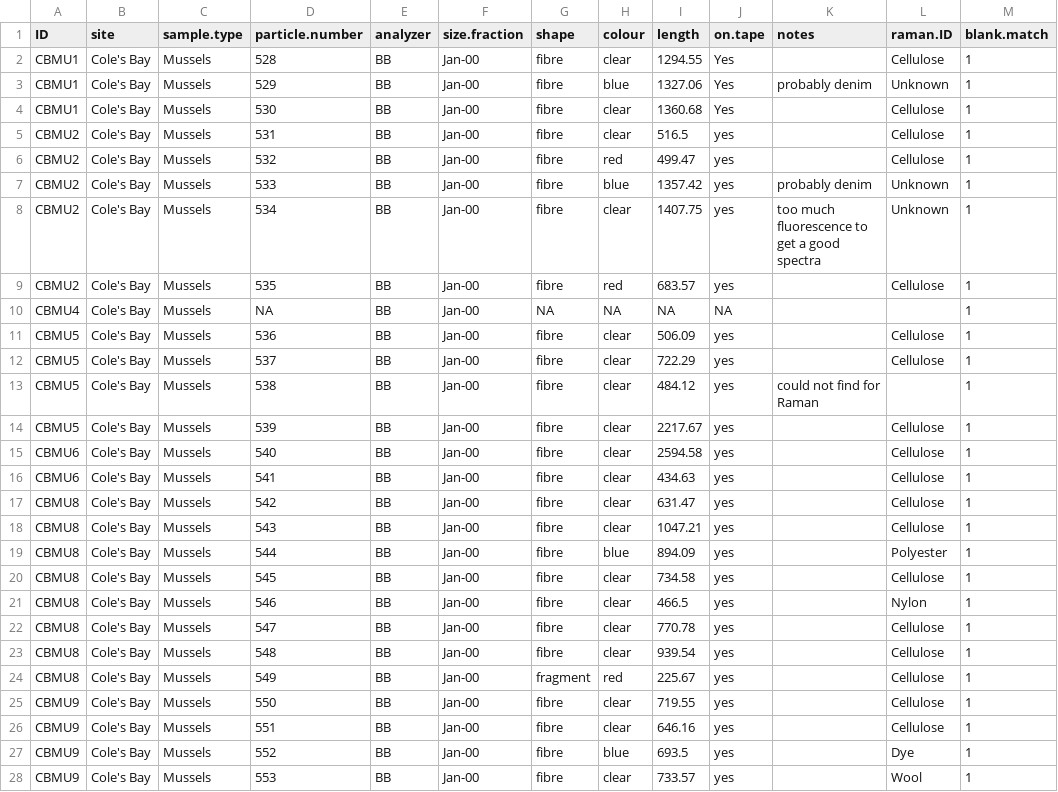
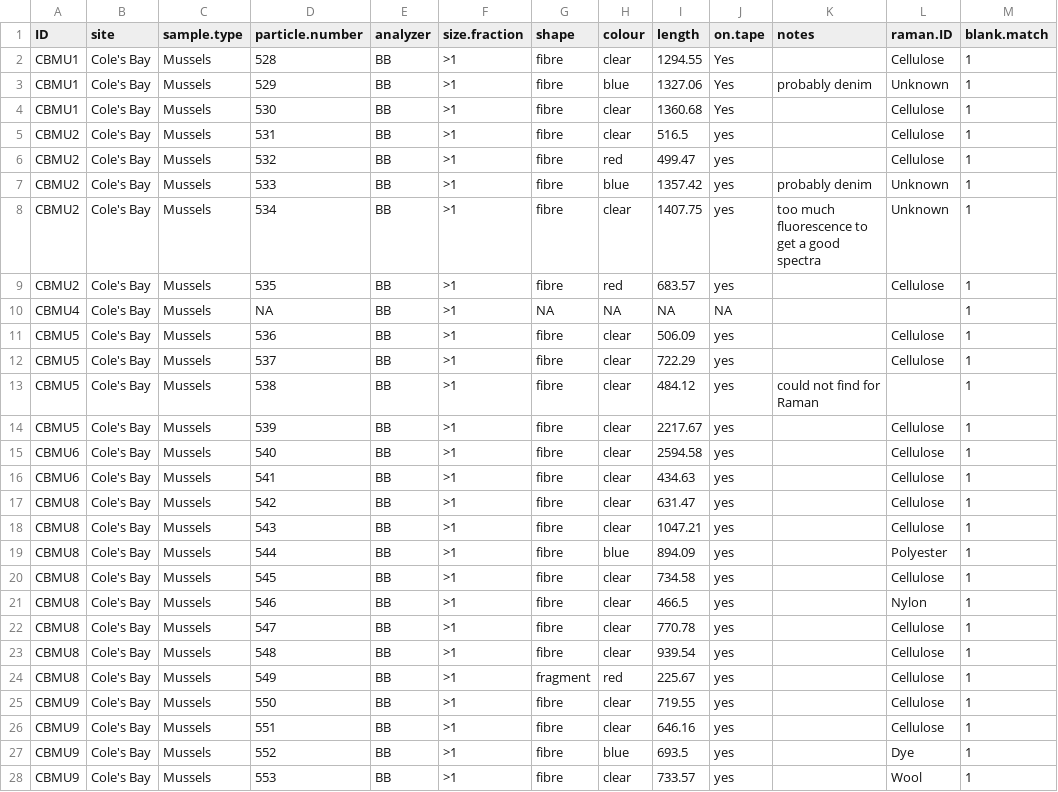
Before and after one commit to GCov/Covernton_et_al_2021_MPs_and_food_webs, a CSV file: mussels.csv, drawn as a sheet; only a part is shown; the diff covers the shown part only.

```diff
--- a/mussels.csv
+++ b/mussels.csv
@@ -1,29 +1,29 @@
 ID,site,sample.type,particle.number,analyzer,size.fraction,shape,colour,length,on.tape,notes,raman.ID,blank.match
-CBMU1,Cole's Bay,Mussels,528,BB,Jan-00,fibre,clear,1294.55,Yes,,Cellulose,1
-CBMU1,Cole's Bay,Mussels,529,BB,Jan-00,fibre,blue,1327.06,Yes,probably denim,Unknown,1
-CBMU1,Cole's Bay,Mussels,530,BB,Jan-00,fibre,clear,1360.68,Yes,,Cellulose,1
-CBMU2,Cole's Bay,Mussels,531,BB,Jan-00,fibre,clear,516.5,yes,,Cellulose,1
-CBMU2,Cole's Bay,Mussels,532,BB,Jan-00,fibre,red,499.47,yes,,Cellulose,1
-CBMU2,Cole's Bay,Mussels,533,BB,Jan-00,fibre,blue,1357.42,yes,probably denim,Unknown,1
-CBMU2,Cole's Bay,Mussels,534,BB,Jan-00,fibre,clear,1407.75,yes,too much fluorescence to get a good spectra,Unknown,1
-CBMU2,Cole's Bay,Mussels,535,BB,Jan-00,fibre,red,683.57,yes,,Cellulose,1
-CBMU4,Cole's Bay,Mussels,NA,BB,Jan-00,NA,NA,NA,NA,,,1
-CBMU5,Cole's Bay,Mussels,536,BB,Jan-00,fibre,clear,506.09,yes,,Cellulose,1
-CBMU5,Cole's Bay,Mussels,537,BB,Jan-00,fibre,clear,722.29,yes,,Cellulose,1
-CBMU5,Cole's Bay,Mussels,538,BB,Jan-00,fibre,clear,484.12,yes,could not find for Raman,,1
-CBMU5,Cole's Bay,Mussels,539,BB,Jan-00,fibre,clear,2217.67,yes,,Cellulose,1
-CBMU6,Cole's Bay,Mussels,540,BB,Jan-00,fibre,clear,2594.58,yes,,Cellulose,1
-CBMU6,Cole's Bay,Mussels,541,BB,Jan-00,fibre,"clear
-",434.63,yes,,Cellulose,1
-CBMU8,Cole's Bay,Mussels,542,BB,Jan-00,fibre,clear,631.47,yes,,Cellulose,1
-CBMU8,Cole's Bay,Mussels,543,BB,Jan-00,fibre,clear,1047.21,yes,,Cellulose,1
-CBMU8,Cole's Bay,Mussels,544,BB,Jan-00,fibre,blue,894.09,yes,,Polyester,1
-CBMU8,Cole's Bay,Mussels,545,BB,Jan-00,fibre,clear,734.58,yes,,Cellulose,1
-CBMU8,Cole's Bay,Mussels,546,BB,Jan-00,fibre,clear,466.5,yes,,Nylon,1
-CBMU8,Cole's Bay,Mussels,547,BB,Jan-00,fibre,clear,770.78,yes,,Cellulose,1
-CBMU8,Cole's Bay,Mussels,548,BB,Jan-00,fibre,clear,939.54,yes,,Cellulose,1
-CBMU8,Cole's Bay,Mussels,549,BB,Jan-00,fragment,red,225.67,yes,,Cellulose,1
-CBMU9,Cole's Bay,Mussels,550,BB,Jan-00,fibre,clear,719.55,yes,,Cellulose,1
-CBMU9,Cole's Bay,Mussels,551,BB,Jan-00,fibre,clear,646.16,yes,,Cellulose,1
-CBMU9,Cole's Bay,Mussels,552,BB,Jan-00,fibre,blue,693.5,yes,,Dye,1
-CBMU9,Cole's Bay,Mussels,553,BB,Jan-00,fibre,clear,733.57,yes,,Wool,1
+CBMU1,Cole's Bay,Mussels,528,BB,>1,fibre,clear,1294.55,Yes,,Cellulose,1
+CBMU1,Cole's Bay,Mussels,529,BB,>1,fibre,blue,1327.06,Yes,probably denim,Unknown,1
+CBMU1,Cole's Bay,Mussels,530,BB,>1,fibre,clear,1360.68,Yes,,Cellulose,1
+CBMU2,Cole's Bay,Mussels,531,BB,>1,fibre,clear,516.5,yes,,Cellulose,1
+CBMU2,Cole's Bay,Mussels,532,BB,>1,fibre,red,499.47,yes,,Cellulose,1
+CBMU2,Cole's Bay,Mussels,533,BB,>1,fibre,blue,1357.42,yes,probably denim,Unknown,1
+CBMU2,Cole's Bay,Mussels,534,BB,>1,fibre,clear,1407.75,yes,too much fluorescence to get a good spectra,Unknown,1
+CBMU2,Cole's Bay,Mussels,535,BB,>1,fibre,red,683.57,yes,,Cellulose,1
+CBMU4,Cole's Bay,Mussels,NA,BB,>1,NA,NA,NA,NA,,,1
+CBMU5,Cole's Bay,Mussels,536,BB,>1,fibre,clear,506.09,yes,,Cellulose,1
+CBMU5,Cole's Bay,Mussels,537,BB,>1,fibre,clear,722.29,yes,,Cellulose,1
+CBMU5,Cole's Bay,Mussels,538,BB,>1,fibre,clear,484.12,yes,could not find for Raman,,1
+CBMU5,Cole's Bay,Mussels,539,BB,>1,fibre,clear,2217.67,yes,,Cellulose,1
+CBMU6,Cole's Bay,Mussels,540,BB,>1,fibre,clear,2594.58,yes,,Cellulose,1
+CBMU6,Cole's Bay,Mussels,541,BB,>1,fibre,"clear
+",434.63,yes,,Cellulose,1
+CBMU8,Cole's Bay,Mussels,542,BB,>1,fibre,clear,631.47,yes,,Cellulose,1
+CBMU8,Cole's Bay,Mussels,543,BB,>1,fibre,clear,1047.21,yes,,Cellulose,1
+CBMU8,Cole's Bay,Mussels,544,BB,>1,fibre,blue,894.09,yes,,Polyester,1
+CBMU8,Cole's Bay,Mussels,545,BB,>1,fibre,clear,734.58,yes,,Cellulose,1
+CBMU8,Cole's Bay,Mussels,546,BB,>1,fibre,clear,466.5,yes,,Nylon,1
+CBMU8,Cole's Bay,Mussels,547,BB,>1,fibre,clear,770.78,yes,,Cellulose,1
+CBMU8,Cole's Bay,Mussels,548,BB,>1,fibre,clear,939.54,yes,,Cellulose,1
+CBMU8,Cole's Bay,Mussels,549,BB,>1,fragment,red,225.67,yes,,Cellulose,1
+CBMU9,Cole's Bay,Mussels,550,BB,>1,fibre,clear,719.55,yes,,Cellulose,1
+CBMU9,Cole's Bay,Mussels,551,BB,>1,fibre,clear,646.16,yes,,Cellulose,1
+CBMU9,Cole's Bay,Mussels,552,BB,>1,fibre,blue,693.5,yes,,Dye,1
+CBMU9,Cole's Bay,Mussels,553,BB,>1,fibre,clear,733.57,yes,,Wool,1
```
Also changed, not shown: 97 edited cells elsewhere in this file, clams.csv, 2 other files.
